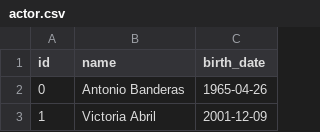
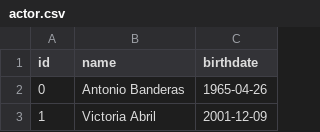
Before and after one commit to mirandarfsm/criteria-tutorial, a CSV file: src/main/resources/config/liquibase/fake-data/actor.csv, drawn as a sheet; only a part is shown.

```diff
--- a/src/main/resources/config/liquibase/fake-data/actor.csv
+++ b/src/main/resources/config/liquibase/fake-data/actor.csv
@@ -1,2 +1,2 @@
-id;name;birth_date
+id;name;birthdate
 0;Antonio Banderas;1965-04-26
```
Also changed, not shown: 15 other files.
